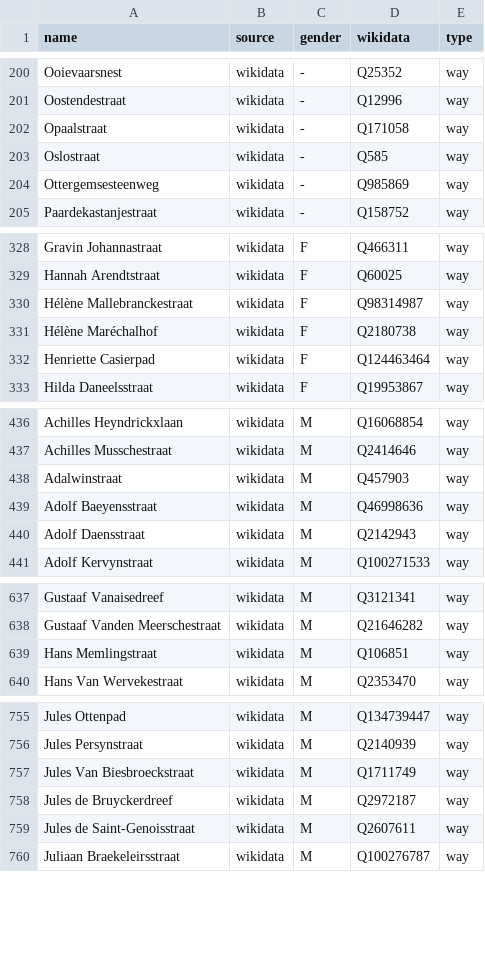
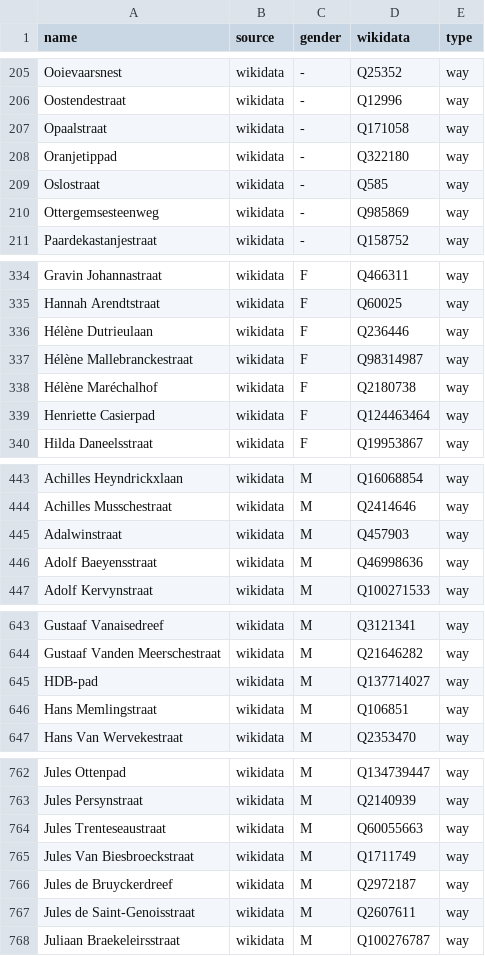
Before and after one commit to EqualStreetNames/equalstreetnames-gent, a CSV file: data/gender.csv, drawn as a sheet; only a part is shown, gaps mark what is left out; removed rows and columns are numbered as before the commit, all else as after; the diff covers the shown part only; the diff names each change by its address in the sheet, - before the commit and + after, or states it on an @@ line.

```diff
--- a/data/gender.csv
+++ b/data/gender.csv
+row 208: Oranjetippad | wikidata | - | Q322180 | way
+row 336: Hélène Dutrieulaan | wikidata | F | Q236446 | way
-row 440: Adolf Daensstraat | wikidata | M | Q2142943 | way
+row 645: HDB-pad | wikidata | M | Q137714027 | way
+row 764: Jules Trenteseaustraat | wikidata | M | Q60055663 | way
```
Also changed, not shown: 5 added rows elsewhere in this file, data/other.csv, 2 other files.
